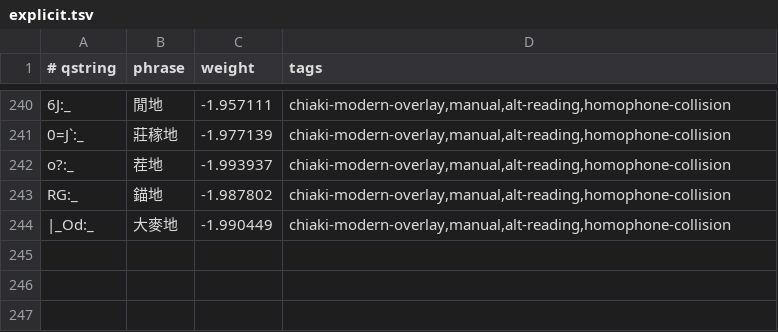
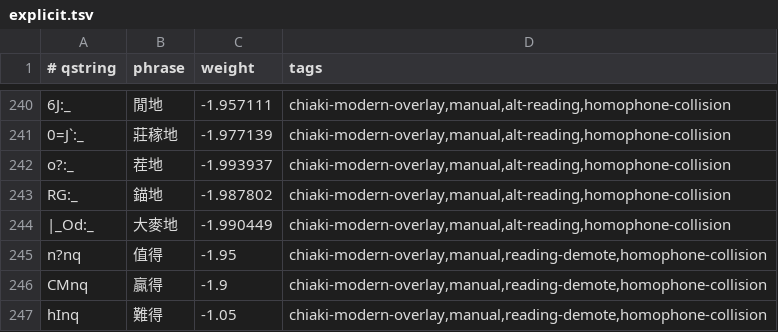
Before and after one commit to chiakich/ChiaKey-Lexicon, a TSV file: sources/chiaki-modern-overlay/explicit.tsv, drawn as a sheet; only a part is shown, gaps mark what is left out; the diff names each change by its address in the sheet, - before the commit and + after, or states it on an @@ line.

```diff
--- a/sources/chiaki-modern-overlay/explicit.tsv
+++ b/sources/chiaki-modern-overlay/explicit.tsv
+row 245: n?nq | 值得 | -1.95 | chiaki-modern-overlay,manual,reading-demote,homophone-collision
+row 246: CMnq | 贏得 | -1.9 | chiaki-modern-overlay,manual,reading-demote,homophone-collision
+row 247: hInq | 難得 | -1.05 | chiaki-modern-overlay,manual,reading-demote,homophone-collision
```
Also changed, not shown: sources/chiaki-fragment-denylist/fragment-demotions.tsv.
